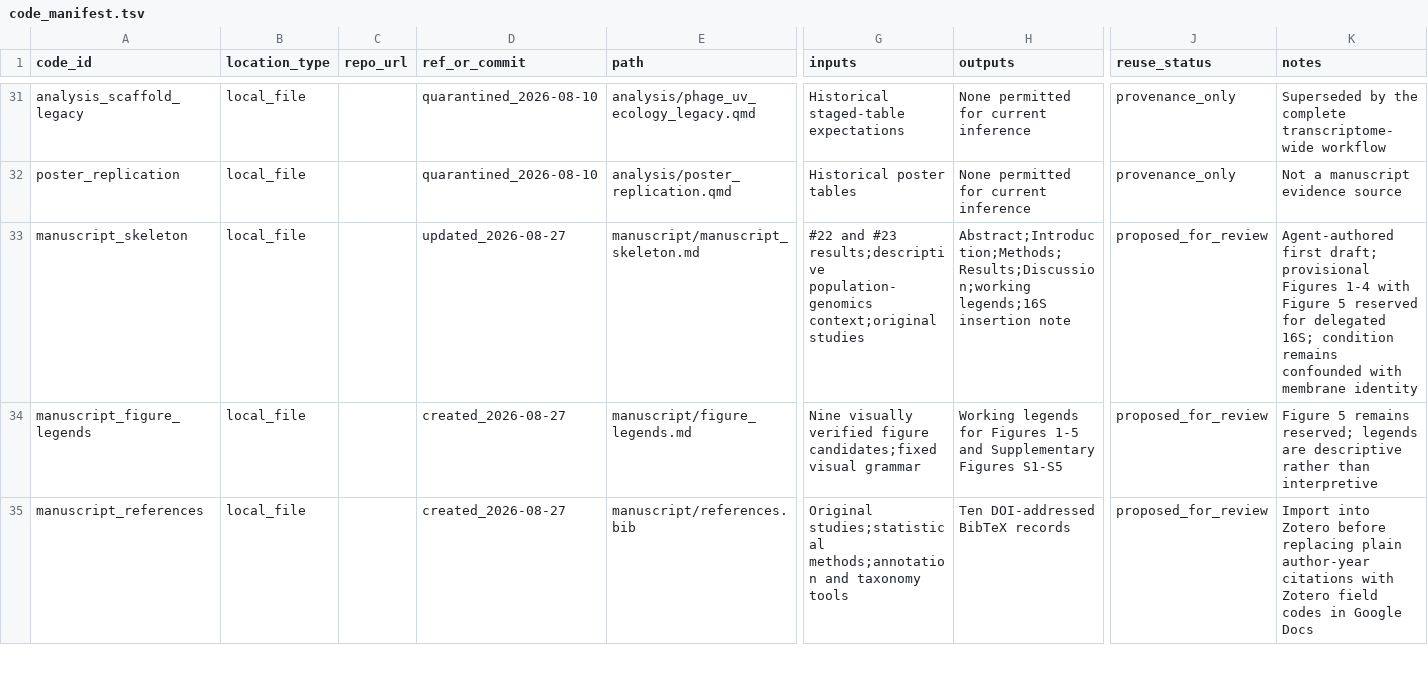
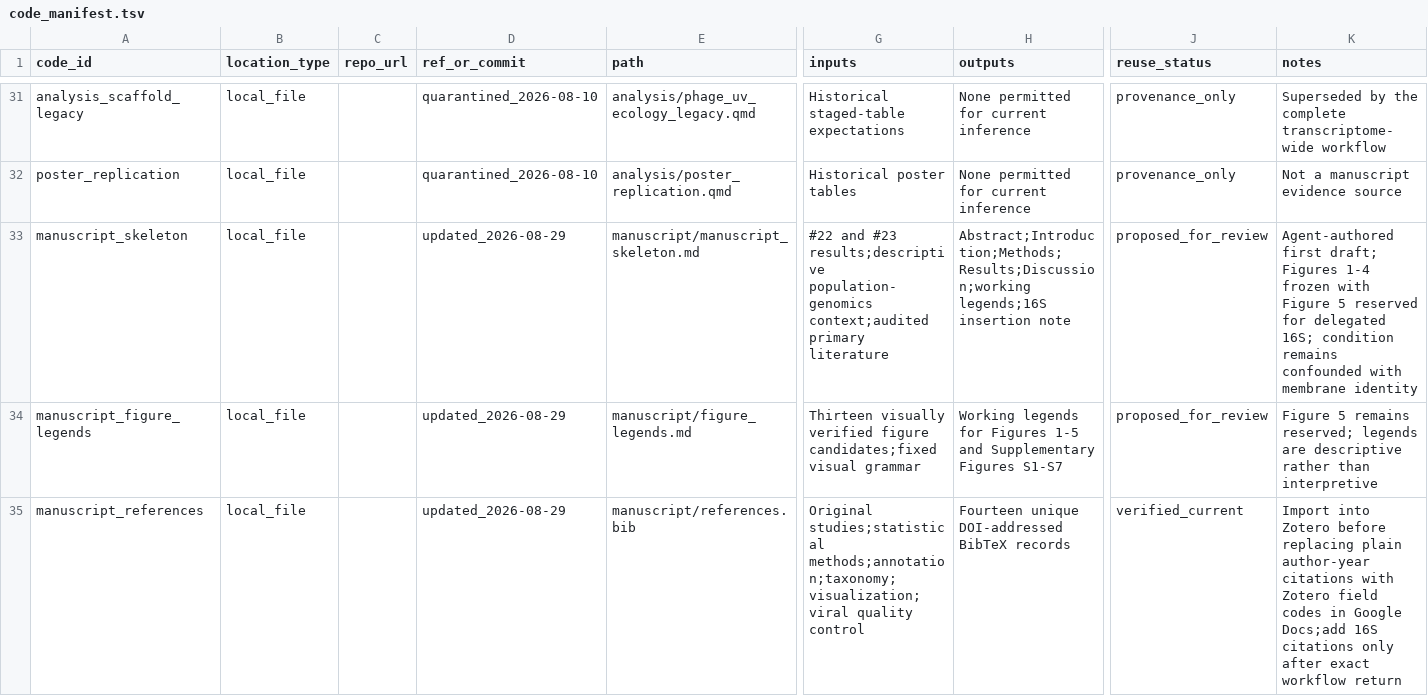
Before and after one commit to shaman-narayanasamy/phage_uv_ecology_analysis, a TSV file: manifests/code_manifest.tsv, drawn as a sheet; only a part is shown, gaps mark what is left out; the diff covers the shown part only; the diff names each change by its address in the sheet, - before the commit and + after, or states it on an @@ line.

Commit message:
Complete manuscript citation audit

```diff
--- a/manifests/code_manifest.tsv
+++ b/manifests/code_manifest.tsv
-D33 (ref_or_commit): updated_2026-08-27
+D33 (ref_or_commit): updated_2026-08-29
-G33 (inputs): …results;descriptive population-genomics context;original studies
+G33 (inputs): …results;descriptive population-genomics context;audited primary literature
-K33 (notes): …first draft; provisional Figures 1-4 with Figure…
+K33 (notes): …first draft; Figures 1-4 frozen with Figure…
-D34:D35 (ref_or_commit): created_2026-08-27
+D34:D35 (ref_or_commit): updated_2026-08-29
-G34 (inputs): Nine visually verified…
+G34 (inputs): Thirteen visually verified…
-H34 (outputs): …Supplementary Figures S1-S5
+H34 (outputs): …Supplementary Figures S1-S7
-G35 (inputs): Original studies;statistical methods;annotation and taxonomy tools
+G35 (inputs): Original studies;statistical methods;annotation;taxonomy;visualization;viral quality control
-H35 (outputs): Ten DOI-addressed BibTeX records
+H35 (outputs): Fourteen unique DOI-addressed BibTeX records
-J35 (reuse_status): proposed_for_review
+J35 (reuse_status): verified_current
-K35 (notes): …in Google Docs
+K35 (notes): …in Google Docs;add 16S citations only after exact workflow return
```
Also changed, not shown: 2 added rows elsewhere in this file, manuscript/claim_evidence_registry.tsv, 9 other files.
